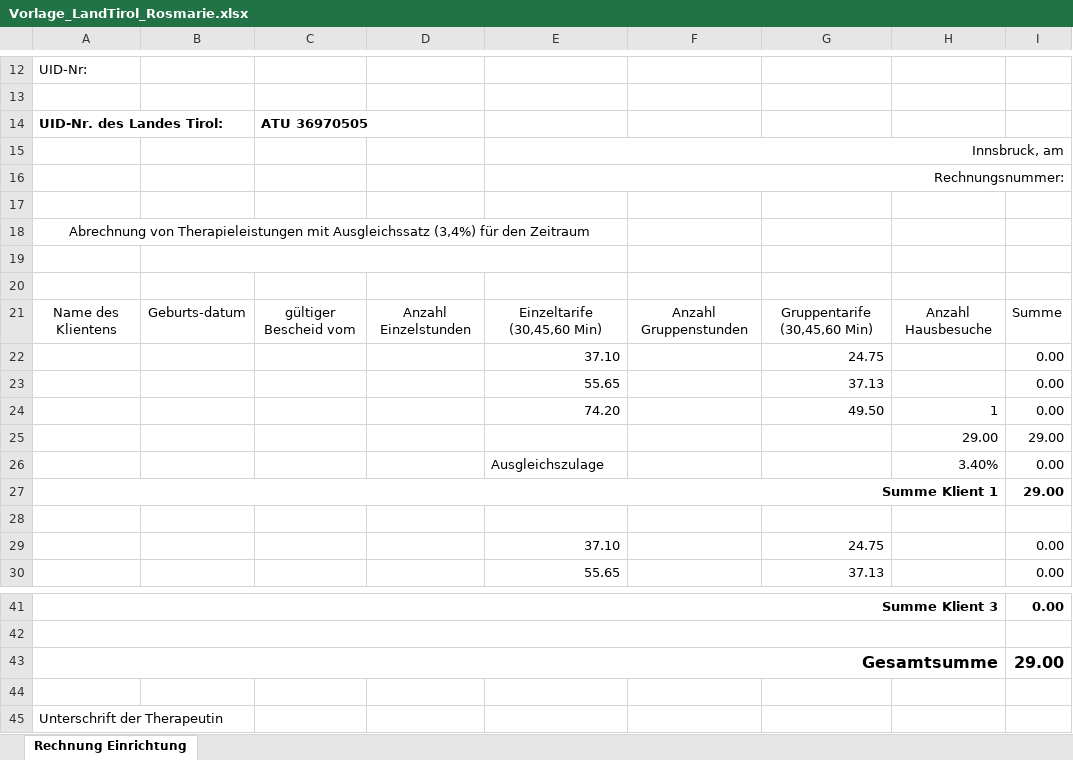
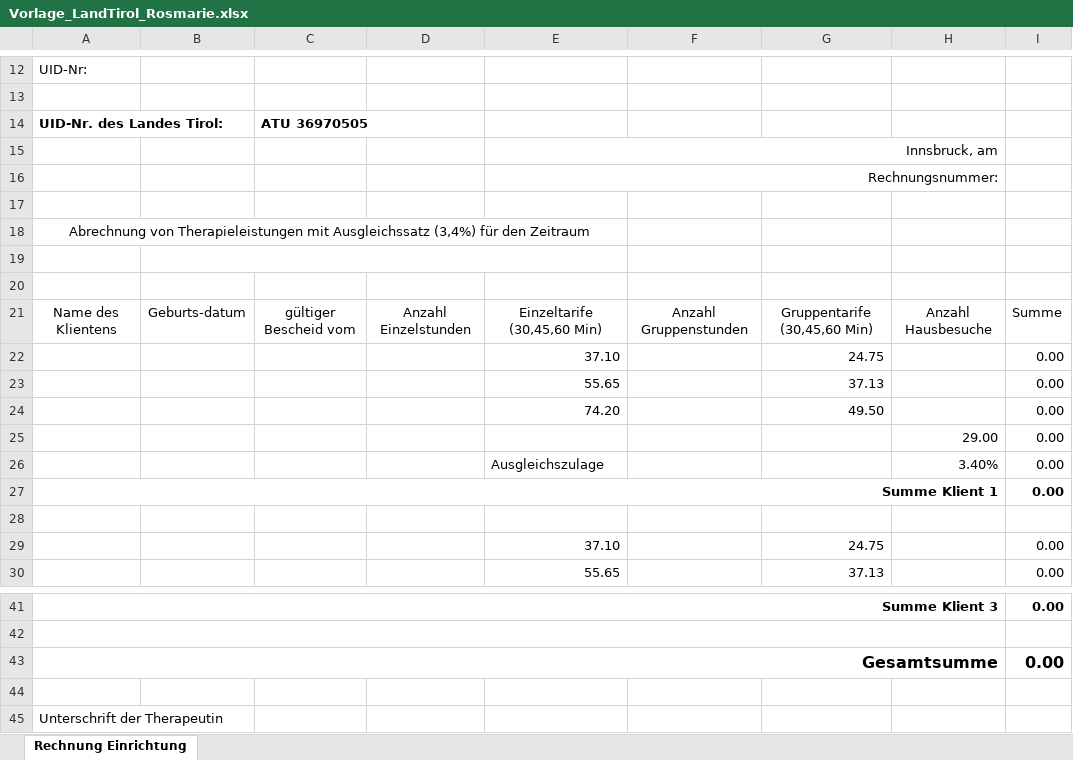
Before and after one commit to lstark-uibk/Rechnung_in_Word_erstellen.py, an Excel workbook: Vorlagen/Vorlage_LandTirol_Rosmarie.xlsx, sheet Rechnung Einrichtung, drawn as a sheet; only a part is shown, gaps mark what is left out; values as stored, in another font and other column widths than the file's, no borders; charts and pictures not drawn; the diff names each change by its address in the sheet, - before the commit and + after, or states it on an @@ line.

```diff
--- a/Vorlagen/Vorlage_LandTirol_Rosmarie.xlsx (sheet Rechnung Einrichtung)
+++ b/Vorlagen/Vorlage_LandTirol_Rosmarie.xlsx (sheet Rechnung Einrichtung)
-E15:I15 merged
+E15:H15 merged
-E16:I16 merged
+E16:H16 merged
-H24: 1
+H24: (empty)
-I25: 29.00
+I25: 0.00
-I27: 29.00
+I27: 0.00
-I43: 29.00
+I43: 0.00
```
Also changed, not shown: charts or pictures, Vorlagen/Jahresübersicht_Vorlage.xlsx, 5 other files.
